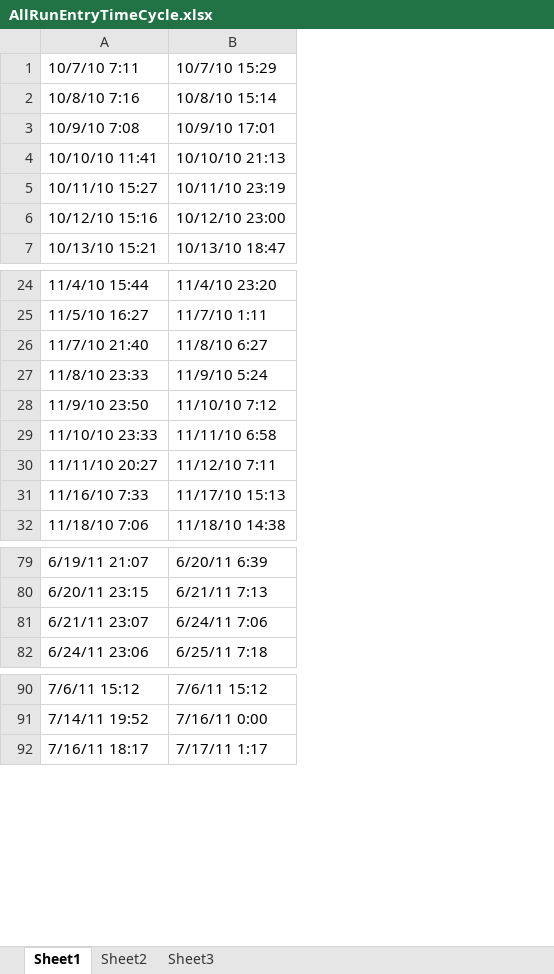
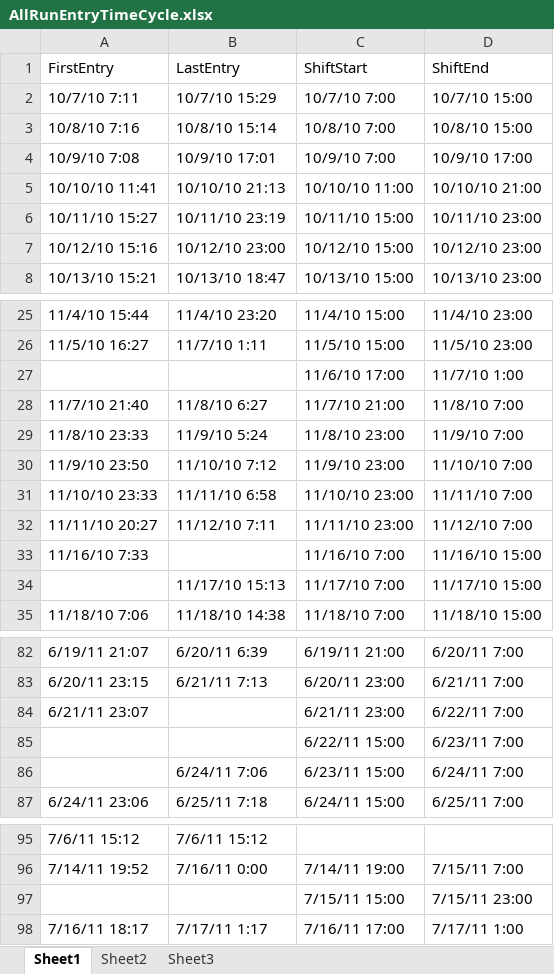
Before and after one commit to zakv/LorentzInvariance, an Excel workbook: ExperimentalTimeData/DataSets/RawData/AllRunEntryTimeCycle.xlsx, sheet Sheet1, drawn as a sheet; only a part is shown, gaps mark what is left out; values as stored, in another font and other column widths than the file's, no cell formats; addresses are those after the commit; the diff covers the shown part only; the diff names each change by its address in the sheet, - before the commit and + after, or states it on an @@ line.

```diff
--- a/ExperimentalTimeData/DataSets/RawData/AllRunEntryTimeCycle.xlsx (sheet Sheet1)
+++ b/ExperimentalTimeData/DataSets/RawData/AllRunEntryTimeCycle.xlsx (sheet Sheet1)
+column C, rows 2-8: 10/7/10 7:00 | 10/8/10 7:00 | 10/9/10 7:00 | 10/10/10 11:00 | 10/11/10 15:00 | 10/12/10 15:00 | 10/13/10 15:00; rows 25-26: 11/4/10 15:00 | 11/5/10 15:00; rows 28-33: 11/7/10 21:00 | 11/8/10 23:00 | 11/9/10 23:00 | 11/10/10 23:00 | 11/11/10 23:00 | 11/16/10 7:00; row 35: 11/18/10 7:00; rows 82-84: 6/19/11 21:00 | 6/20/11 23:00 | 6/21/11 23:00; row 87: 6/24/11 15:00; row 96: 7/14/11 19:00; row 98: 7/16/11 17:00
+column D, rows 2-8: 10/7/10 15:00 | 10/8/10 15:00 | 10/9/10 17:00 | 10/10/10 21:00 | 10/11/10 23:00 | 10/12/10 23:00 | 10/13/10 23:00; rows 25-26: 11/4/10 23:00 | 11/5/10 23:00; rows 28-33: 11/8/10 7:00 | 11/9/10 7:00 | 11/10/10 7:00 | 11/11/10 7:00 | 11/12/10 7:00 | 11/16/10 15:00; row 35: 11/18/10 15:00; rows 82-84: 6/20/11 7:00 | 6/21/11 7:00 | 6/22/11 7:00; row 87: 6/25/11 7:00; row 96: 7/15/11 7:00; row 98: 7/17/11 1:00
+row 1: FirstEntry | LastEntry | ShiftStart | ShiftEnd
+row 27:  |  | 11/6/10 17:00 | 11/7/10 1:00
-B33: 11/17/10 15:13
+B33: (empty)
+row 34:  | 11/17/10 15:13 | 11/17/10 7:00 | 11/17/10 15:00
-B84: 6/24/11 7:06
+B84: (empty)
+row 85:  |  | 6/22/11 15:00 | 6/23/11 7:00
+row 86:  | 6/24/11 7:06 | 6/23/11 15:00 | 6/24/11 7:00
+row 97:  |  | 7/15/11 15:00 | 7/15/11 23:00
```
Also changed, not shown: 37 added rows and 9 edited cells elsewhere in this sheet, cell formats, ExperimentalTimeData/DataSets/RawData/ShiftGuess.xlsx.
